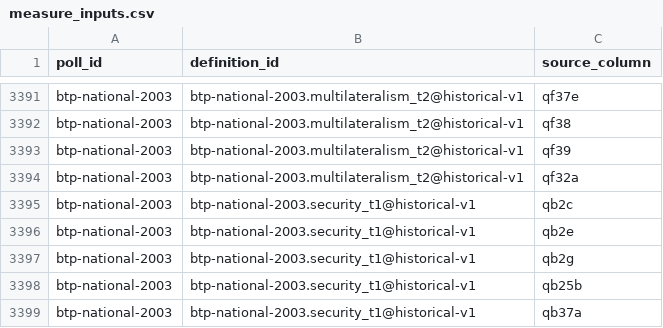
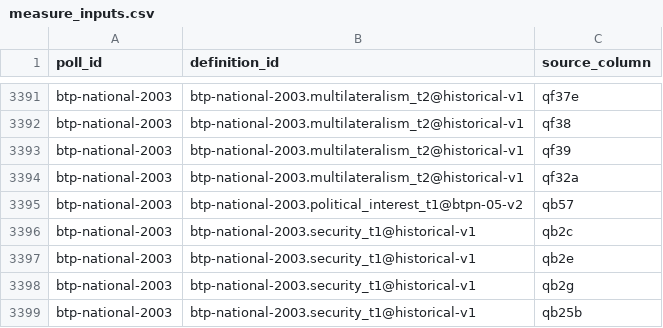
Before and after one commit to soodoku/dp-data, a CSV file: metadata/measure_inputs.csv, drawn as a sheet; only a part is shown, gaps mark what is left out; the shorter side is filled out with more unchanged rows.

Commit message:
Restore baseline political interest for BTP National 2003

```diff
--- a/metadata/measure_inputs.csv
+++ b/metadata/measure_inputs.csv
@@ -3394,2 +3394,3 @@ btp-national-2003,btp-national-2003.multilateralism_t2@historical-v1,qf39
 btp-national-2003,btp-national-2003.multilateralism_t2@historical-v1,qf32a
+btp-national-2003,btp-national-2003.political_interest_t1@btpn-05-v2,qb57
 btp-national-2003,btp-national-2003.security_t1@historical-v1,qb2c
```
Also changed, not shown: audit/polardata_parity.csv, audit/respondent_parity.csv, 14 other files.
